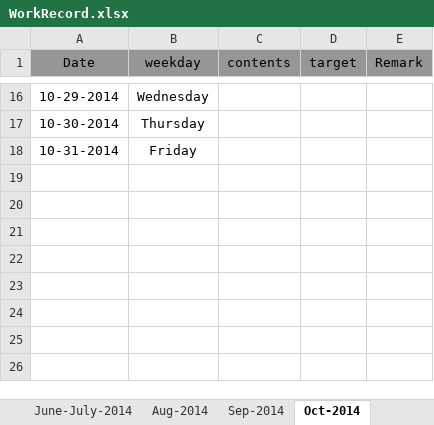
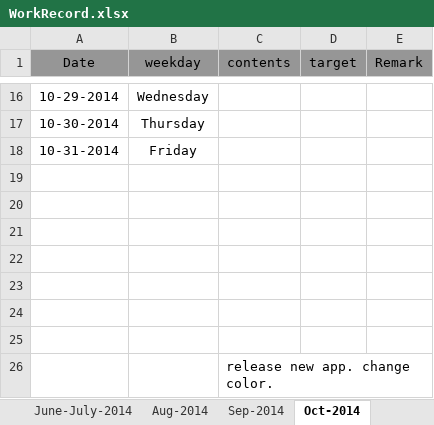
Before and after one commit to Vince001/Cpp-demo, an Excel workbook: WorkRecord.xlsx, sheet Oct-2014, drawn as a sheet; only a part is shown, gaps mark what is left out; values as stored, in another font and other column widths than the file's, no borders; the diff names each change by its address in the sheet, - before the commit and + after, or states it on an @@ line.

```diff
--- a/WorkRecord.xlsx (sheet Oct-2014)
+++ b/WorkRecord.xlsx (sheet Oct-2014)
+row 19: (empty)
+row 20: (empty)
+row 21: (empty)
+row 22: (empty)
+row 23: (empty)
+row 24: (empty)
+row 25: (empty)
+row 26:  |  | release new app. change color.
```
Also changed, not shown: 1 other file.
